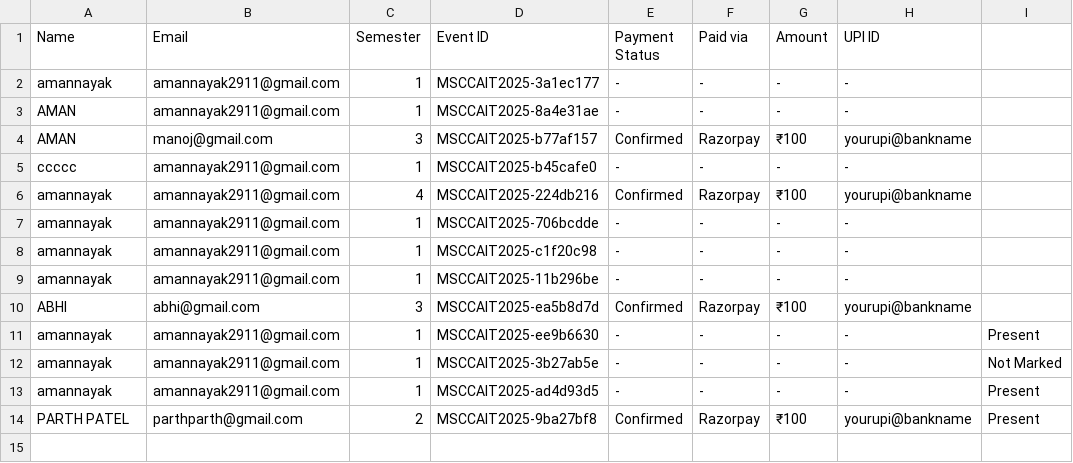
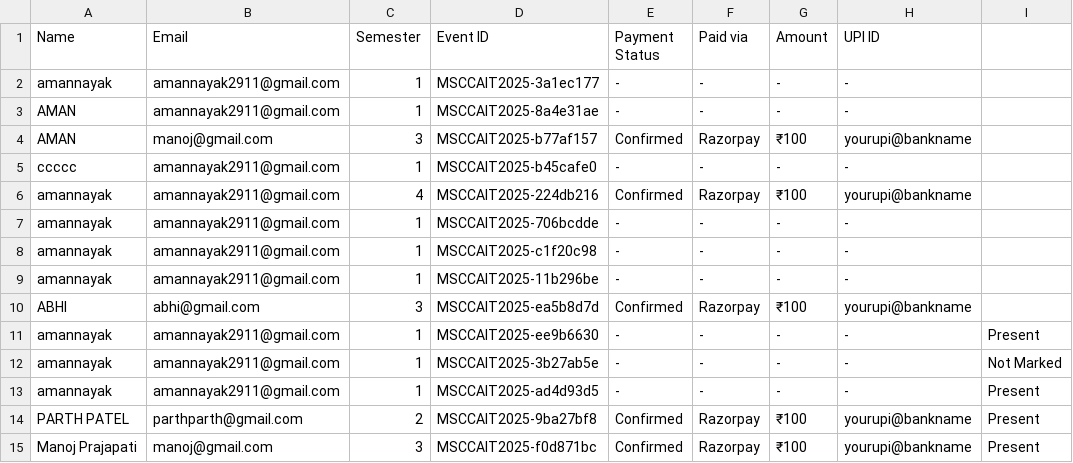
Before and after one commit to codinggujarat/CampusConnect-Bridging-students-and-events, a CSV file: static/csv_exports/registrations.csv, drawn as a sheet; the diff names each change by its address in the sheet, - before the commit and + after, or states it on an @@ line.

```diff
--- a/static/csv_exports/registrations.csv
+++ b/static/csv_exports/registrations.csv
+row 15: Manoj Prajapati | manoj@gmail.com | 3 | MSCCAIT2025-f0d871bc | Confirmed | Razorpay | ₹100 | yourupi@bankname | Present
```
Also changed, not shown: 3 other files.
